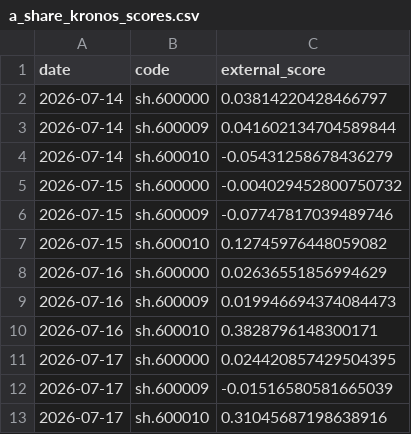
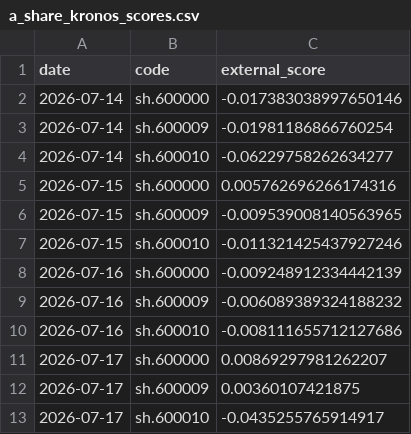
Before and after one commit to mingqian94/stocks-agent, a CSV file: research/results/a_share_kronos_scores.csv, drawn as a sheet.

```diff
--- a/research/results/a_share_kronos_scores.csv
+++ b/research/results/a_share_kronos_scores.csv
@@ -1,13 +1,13 @@
 date,code,external_score
-2026-07-14,sh.600000,0.03814220428466797
-2026-07-14,sh.600009,0.041602134704589844
-2026-07-14,sh.600010,-0.05431258678436279
-2026-07-15,sh.600000,-0.004029452800750732
-2026-07-15,sh.600009,-0.07747817039489746
-2026-07-15,sh.600010,0.12745976448059082
-2026-07-16,sh.600000,0.02636551856994629
-2026-07-16,sh.600009,0.019946694374084473
-2026-07-16,sh.600010,0.3828796148300171
-2026-07-17,sh.600000,0.024420857429504395
-2026-07-17,sh.600009,-0.01516580581665039
-2026-07-17,sh.600010,0.31045687198638916
+2026-07-14,sh.600000,-0.017383038997650146
+2026-07-14,sh.600009,-0.01981186866760254
+2026-07-14,sh.600010,-0.06229758262634277
+2026-07-15,sh.600000,0.005762696266174316
+2026-07-15,sh.600009,-0.009539008140563965
+2026-07-15,sh.600010,-0.011321425437927246
+2026-07-16,sh.600000,-0.009248912334442139
+2026-07-16,sh.600009,-0.006089389324188232
+2026-07-16,sh.600010,-0.008111655712127686
+2026-07-17,sh.600000,0.00869297981262207
+2026-07-17,sh.600009,0.00360107421875
+2026-07-17,sh.600010,-0.0435255765914917
```
Also changed, not shown: research/results/a_share_kronos_backtest.csv, 12 other files.
